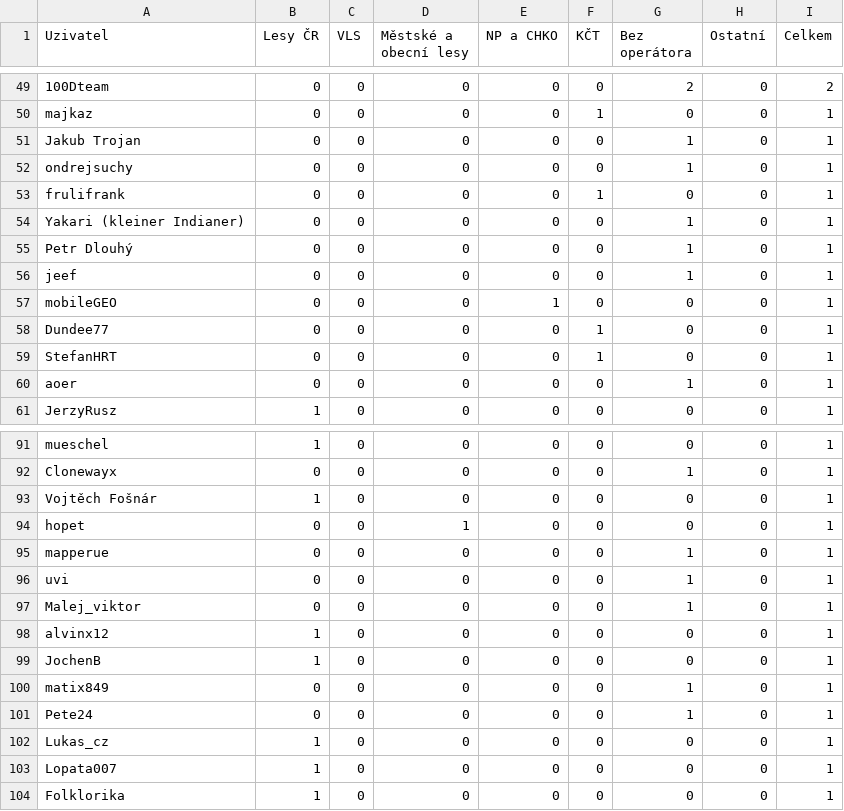
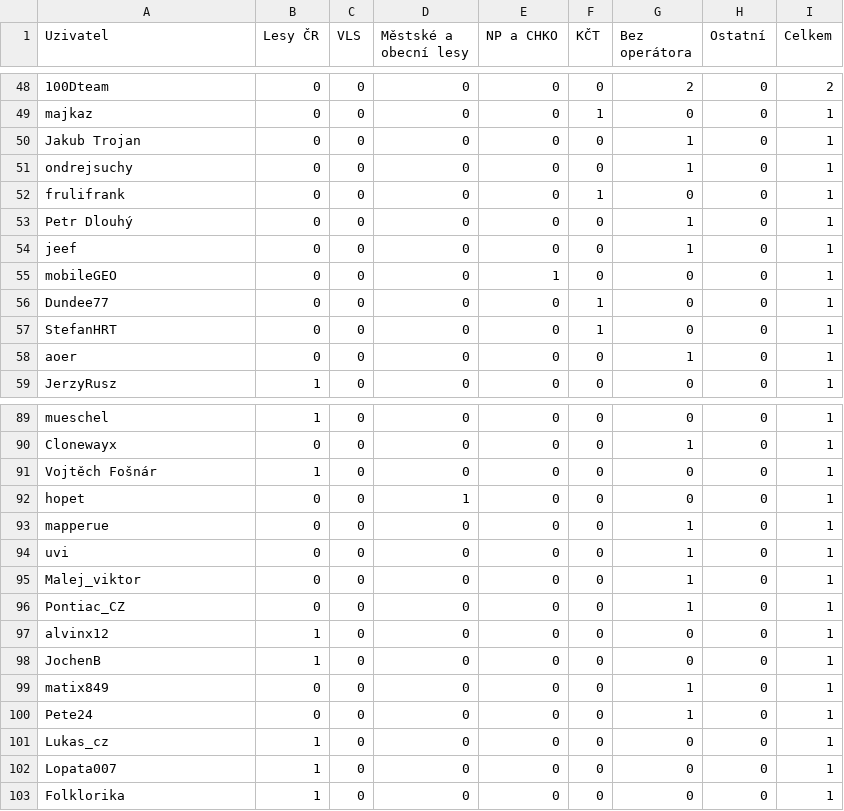
Before and after one commit to RichMar/BZ, a CSV file: statistika_uzivatelu.csv, drawn as a sheet; only a part is shown, gaps mark what is left out; the diff covers the shown part only.

```diff
--- a/statistika_uzivatelu.csv
+++ b/statistika_uzivatelu.csv
@@ -53,3 +52,2 @@ ondrejsuchy,0,0,0,0,0,1,0,1
 frulifrank,0,0,0,0,1,0,0,1
-Yakari (kleiner Indianer),0,0,0,0,0,1,0,1
 Petr Dlouhý,0,0,0,0,0,1,0,1
@@ -97,2 +95,3 @@ uvi,0,0,0,0,0,1,0,1
 Malej_viktor,0,0,0,0,0,1,0,1
+Pontiac_CZ,0,0,0,0,0,1,0,1
 alvinx12,1,0,0,0,0,0,0,1
```
Also changed, not shown: 3 added rows, 4 removed rows and 9 edited cells elsewhere in this file, 2 other files.
